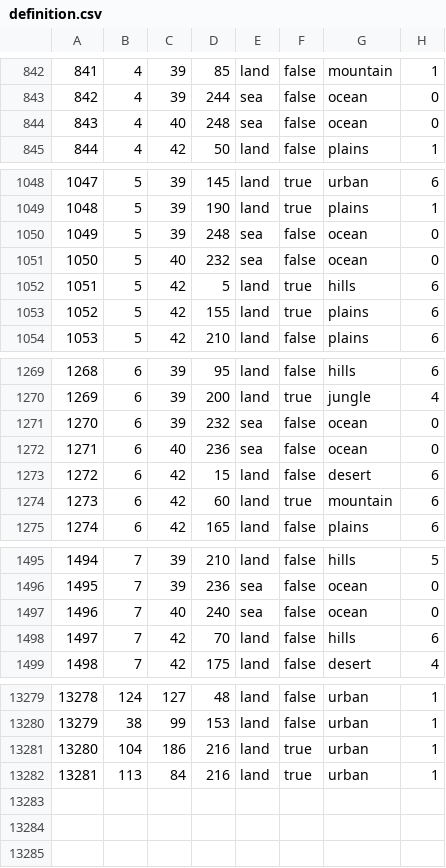
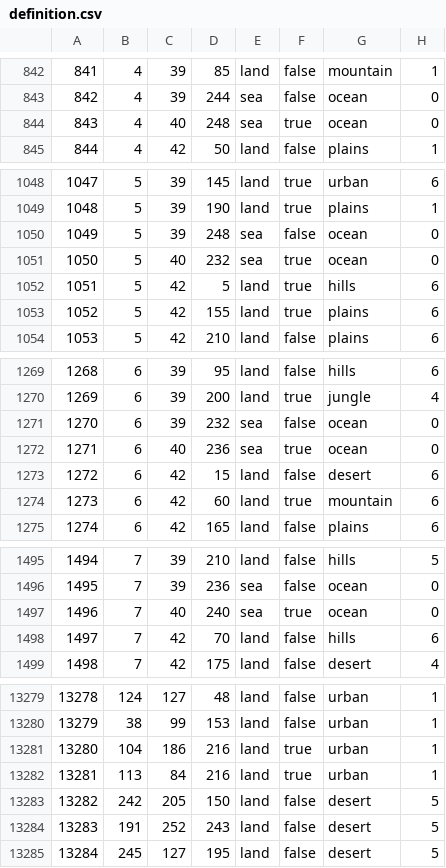
Before and after one commit to lainivakura/hmnl, a CSV file: map/definition.csv, drawn as a sheet; only a part is shown, gaps mark what is left out; the diff covers the shown part only.

```diff
--- a/map/definition.csv
+++ b/map/definition.csv
@@ -843,3 +843,3 @@
 842;4;39;244;sea;false;ocean;0
-843;4;40;248;sea;false;ocean;0
+843;4;40;248;sea;true;ocean;0
 844;4;42;50;land;false;plains;1
@@ -1050,3 +1050,3 @@
 1049;5;39;248;sea;false;ocean;0
-1050;5;40;232;sea;false;ocean;0
+1050;5;40;232;sea;true;ocean;0
 1051;5;42;5;land;true;hills;6
@@ -1271,3 +1271,3 @@
 1270;6;39;232;sea;false;ocean;0
-1271;6;40;236;sea;false;ocean;0
+1271;6;40;236;sea;true;ocean;0
 1272;6;42;15;land;false;desert;6
@@ -1496,3 +1496,3 @@
 1495;7;39;236;sea;false;ocean;0
-1496;7;40;240;sea;false;ocean;0
+1496;7;40;240;sea;true;ocean;0
 1497;7;42;70;land;false;hills;6
@@ -13282 +13282,4 @@
 13281;113;84;216;land;true;urban;1
+13282;242;205;150;land;false;desert;5
+13283;191;252;243;land;false;desert;5
+13284;245;127;195;land;false;desert;5
```
Also changed, not shown: 7 edited cells elsewhere in this file, 6 other files.
